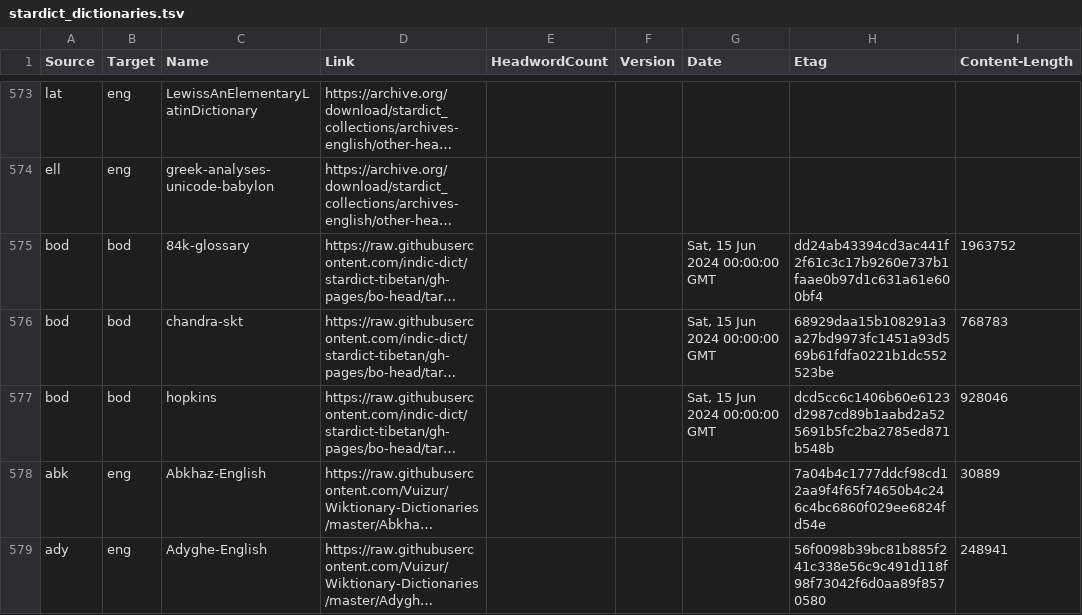
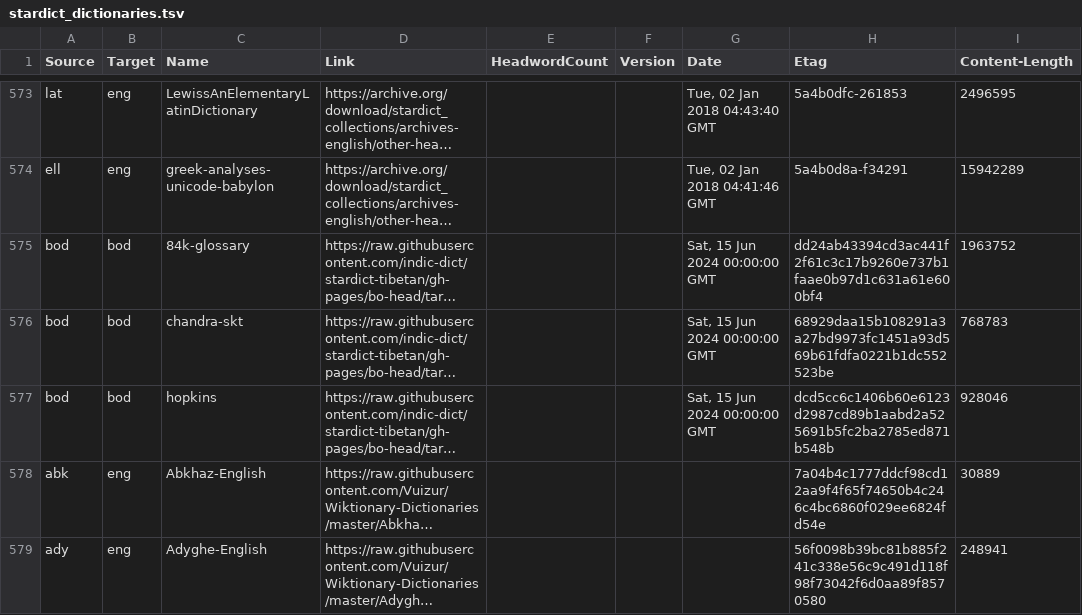
Before and after one commit to drdhaval2785/Stardict-lists, a TSV file: stardict_dictionaries.tsv, drawn as a sheet; only a part is shown, gaps mark what is left out; long unchanged cells end in …; the diff covers the shown part only; the diff names each change by its address in the sheet, - before the commit and + after, or states it on an @@ line.

```diff
--- a/stardict_dictionaries.tsv
+++ b/stardict_dictionaries.tsv
-G573 (Date): (empty)
+G573 (Date): Tue, 02 Jan 2018 04:43:40 GMT
-H573 (Etag): (empty)
+H573 (Etag): 5a4b0dfc-261853
-I573 (Content-Length): (empty)
+I573 (Content-Length): 2496595
-G574 (Date): (empty)
+G574 (Date): Tue, 02 Jan 2018 04:41:46 GMT
-H574 (Etag): (empty)
+H574 (Etag): 5a4b0d8a-f34291
-I574 (Content-Length): (empty)
+I574 (Content-Length): 15942289
```
Also changed, not shown: 30 edited cells elsewhere in this file.
